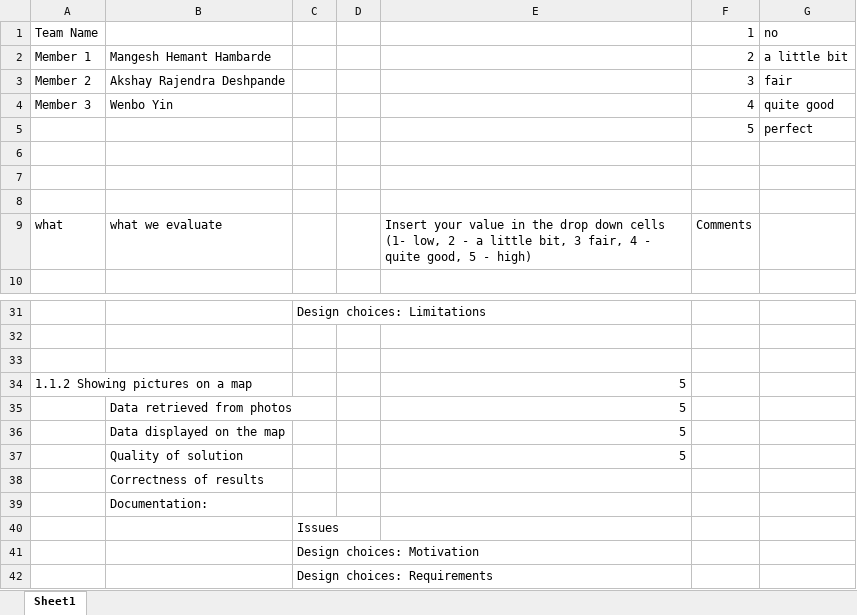
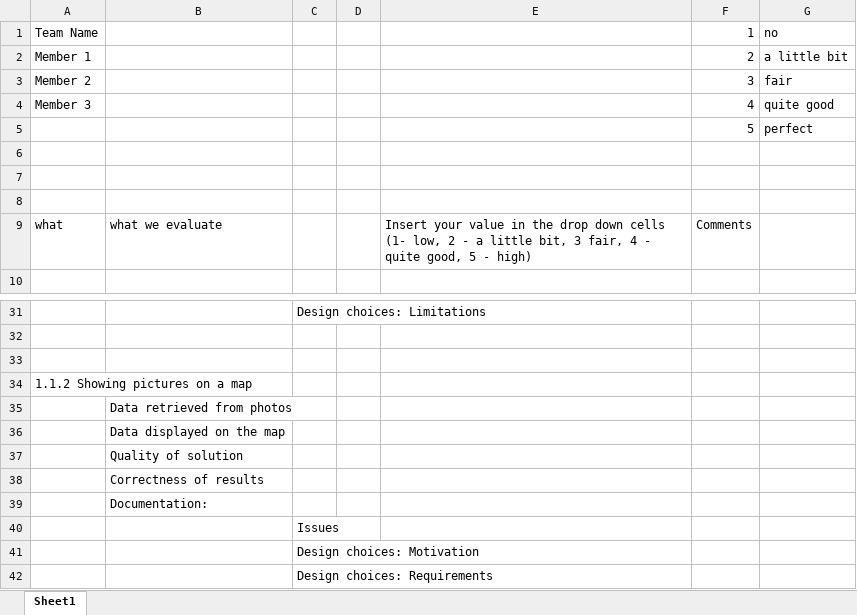
Before and after one commit to TheHereticDruid/com6510-mobile-devices-final-assignment, an Excel workbook: Self Assessment Form COM4510-COM6510.xlsx, sheet Sheet1, drawn as a sheet; only a part is shown, gaps mark what is left out; values as stored, in another font and other column widths than the file's, no cell formats; the diff covers the shown part only; the diff names each change by its address in the sheet, - before the commit and + after, or states it on an @@ line.

```diff
--- a/Self Assessment Form COM4510-COM6510.xlsx (sheet Sheet1)
+++ b/Self Assessment Form COM4510-COM6510.xlsx (sheet Sheet1)
-B2: Mangesh Hemant Hambarde
+B2: (empty)
-B3: Akshay Rajendra Deshpande
+B3: (empty)
-B4: Wenbo Yin
+B4: (empty)
-E34:E37: 5
+E34:E37: (empty)
```
Also changed, not shown: 3 added rows, 3 removed rows and 30 edited cells elsewhere in this sheet, cell formats.
